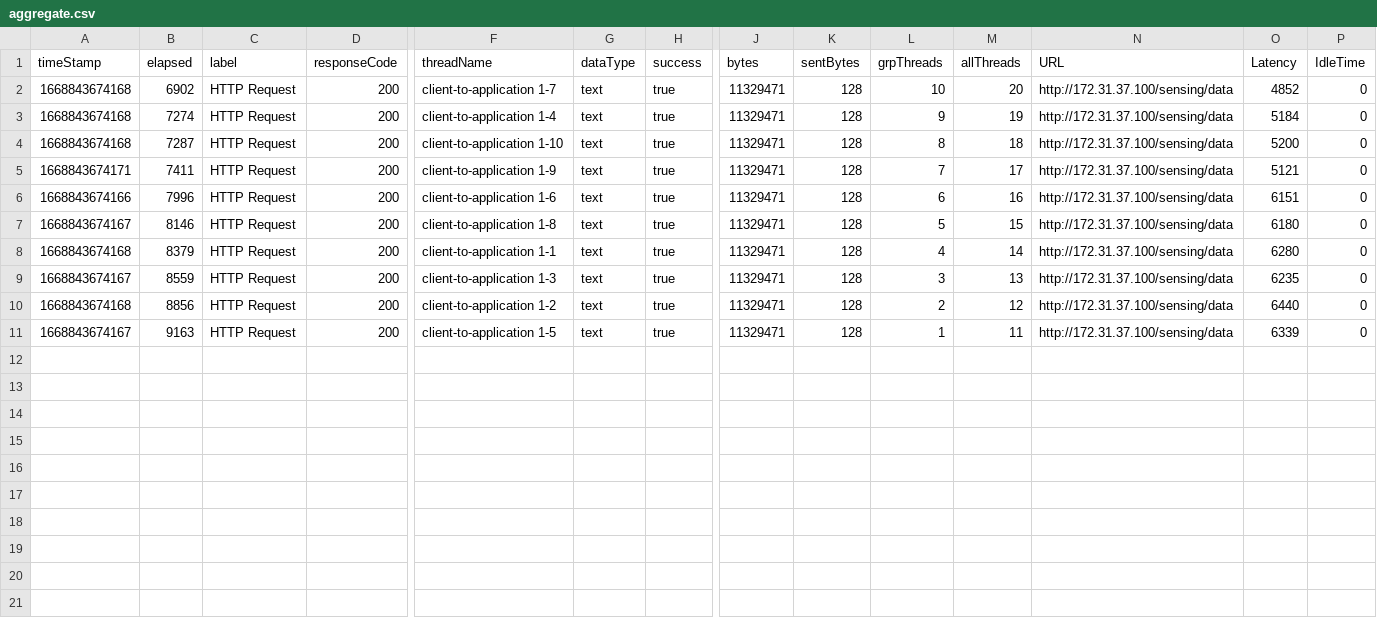
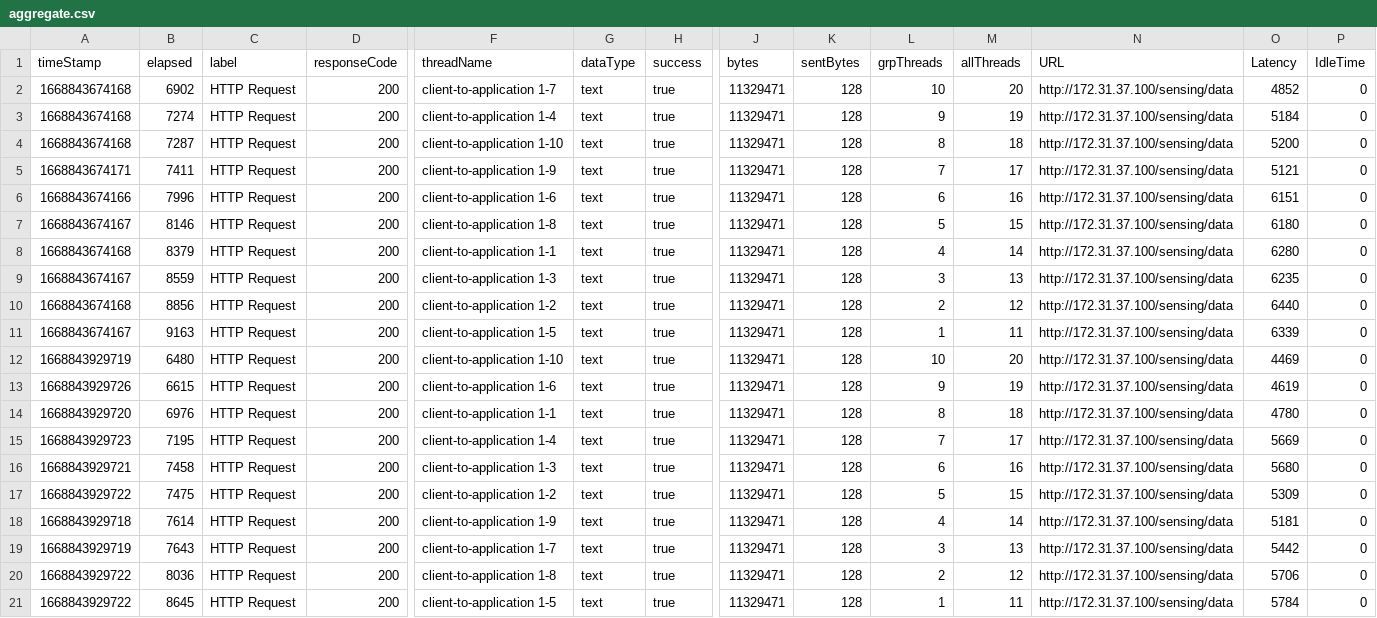
Before and after one commit to LeeSM0518/jmeter-test-result, a CSV file: 10-user-10-data-all-test/aggregate.csv, drawn as a sheet; only a part is shown, gaps mark what is left out; rows hold the shown columns only; the diff names each change by its address in the sheet, - before the commit and + after, or states it on an @@ line.

```diff
--- a/10-user-10-data-all-test/aggregate.csv
+++ b/10-user-10-data-all-test/aggregate.csv
+row 12: 1668843929719 | 6480 | HTTP Request | 200 | client-to-application 1-10 | text | true | 11329471 | 128 | 10 | 20 | http://172.31.37.100/sensing/data | 4469 | 0
+row 13: 1668843929726 | 6615 | HTTP Request | 200 | client-to-application 1-6 | text | true | 11329471 | 128 | 9 | 19 | http://172.31.37.100/sensing/data | 4619 | 0
+row 14: 1668843929720 | 6976 | HTTP Request | 200 | client-to-application 1-1 | text | true | 11329471 | 128 | 8 | 18 | http://172.31.37.100/sensing/data | 4780 | 0
+row 15: 1668843929723 | 7195 | HTTP Request | 200 | client-to-application 1-4 | text | true | 11329471 | 128 | 7 | 17 | http://172.31.37.100/sensing/data | 5669 | 0
+row 16: 1668843929721 | 7458 | HTTP Request | 200 | client-to-application 1-3 | text | true | 11329471 | 128 | 6 | 16 | http://172.31.37.100/sensing/data | 5680 | 0
+row 17: 1668843929722 | 7475 | HTTP Request | 200 | client-to-application 1-2 | text | true | 11329471 | 128 | 5 | 15 | http://172.31.37.100/sensing/data | 5309 | 0
+row 18: 1668843929718 | 7614 | HTTP Request | 200 | client-to-application 1-9 | text | true | 11329471 | 128 | 4 | 14 | http://172.31.37.100/sensing/data | 5181 | 0
+row 19: 1668843929719 | 7643 | HTTP Request | 200 | client-to-application 1-7 | text | true | 11329471 | 128 | 3 | 13 | http://172.31.37.100/sensing/data | 5442 | 0
+row 20: 1668843929722 | 8036 | HTTP Request | 200 | client-to-application 1-8 | text | true | 11329471 | 128 | 2 | 12 | http://172.31.37.100/sensing/data | 5706 | 0
+row 21: 1668843929722 | 8645 | HTTP Request | 200 | client-to-application 1-5 | text | true | 11329471 | 128 | 1 | 11 | http://172.31.37.100/sensing/data | 5784 | 0
```
Also changed, not shown: 10-user-10-data-all-test/summary-result.csv, 10-user-10-data-all-test/view-result.csv, 10 other files.
